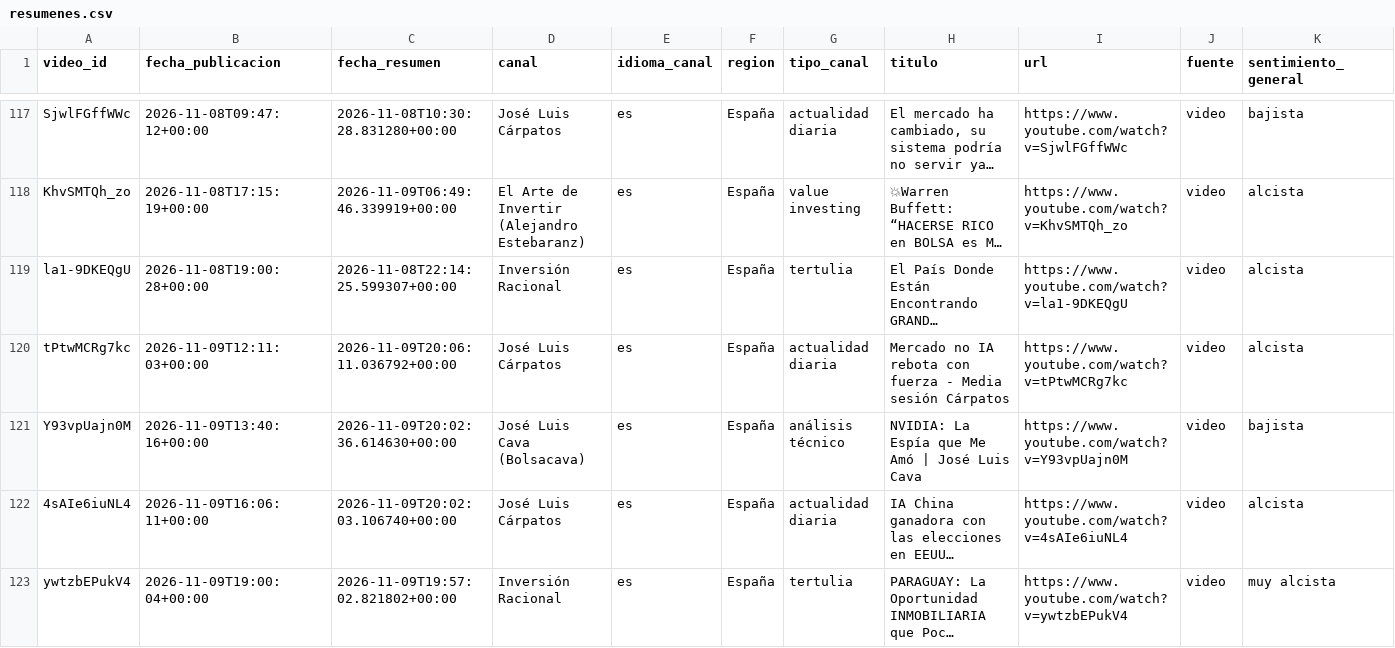
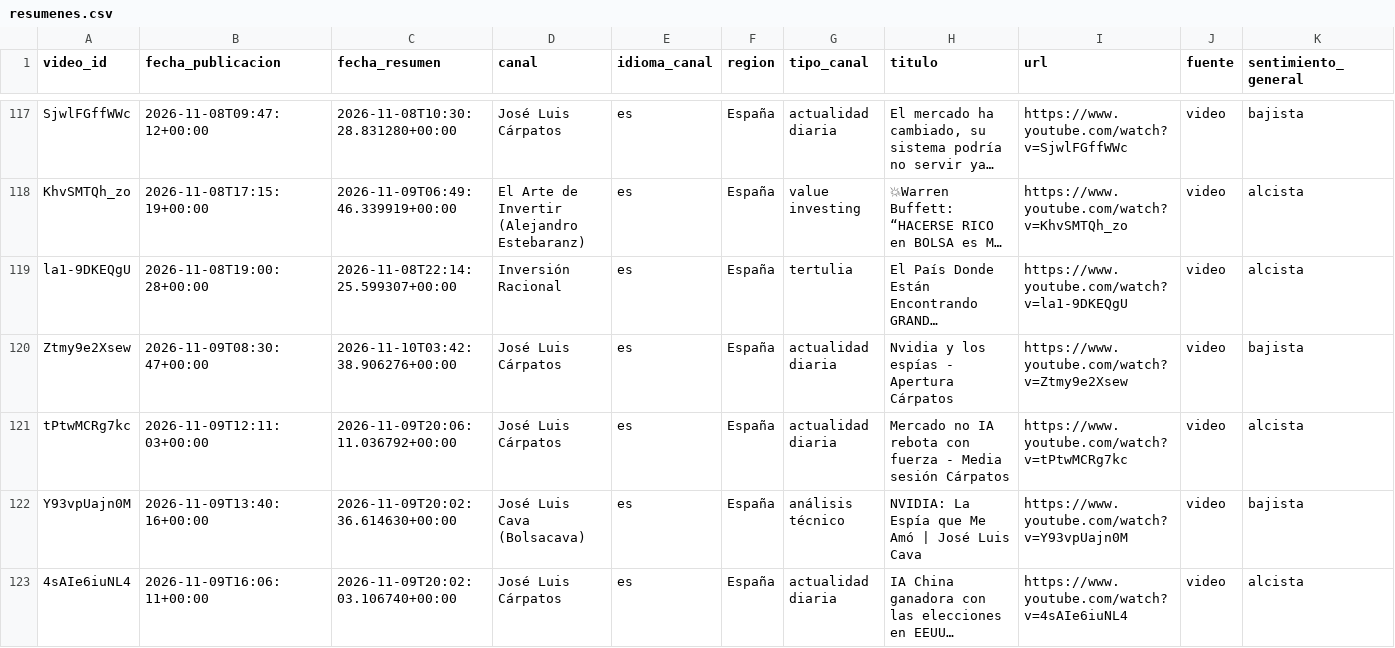
Before and after one commit to jmtroyano/resumenes-youtube, a CSV file: data/resumenes.csv, drawn as a sheet; only a part is shown, gaps mark what is left out; the shorter side is filled out with more unchanged rows; long unchanged cells end in …; rows hold the shown columns only; the diff names each change by its address in the sheet, - before the commit and + after, or states it on an @@ line.

```diff
--- a/data/resumenes.csv
+++ b/data/resumenes.csv
+row 120: Ztmy9e2Xsew | 2026-11-09T08:30:47+00:00 | 2026-11-10T03:42:38.906276+00:00 | José Luis Cárpatos | es | España | actualidad diaria | Nvidia y los espías - Apertura Cárpatos | https://www.youtube.com/watch?v=Ztmy9e2Xsew | video | bajista
```
Also changed, not shown: data/sentimiento_por_tema.csv, 2 other files.
